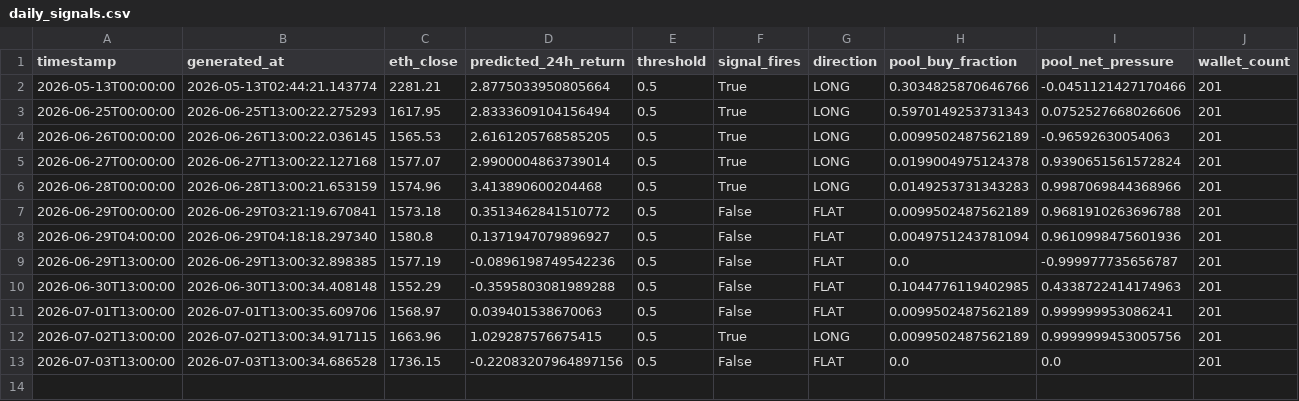
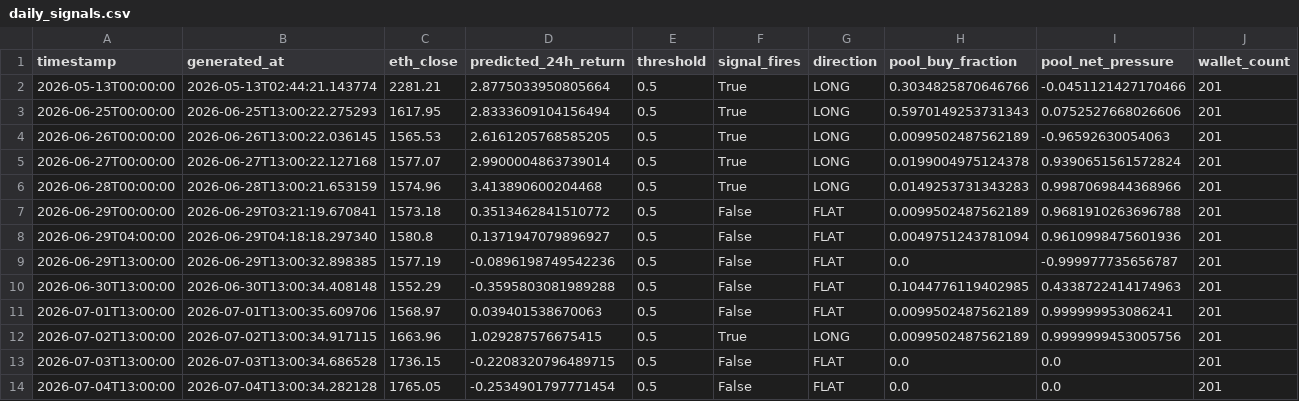
Before and after one commit to colinmchugh33/vesper_capital, a CSV file: data/live_signals/daily_signals.csv, drawn as a sheet; only a part is shown; rows hold the shown columns only; the diff names each change by its address in the sheet, - before the commit and + after, or states it on an @@ line.

Commit message:
Live signal 2026-07-04 13:00 | FLAT | pred=-0.2535% | ETH=$1,765

```diff
--- a/data/live_signals/daily_signals.csv
+++ b/data/live_signals/daily_signals.csv
-D13 (predicted_24h_return): -0.22083207964897156
+D13 (predicted_24h_return): -0.2208320796489715
+row 14: 2026-07-04T13:00:00 | 2026-07-04T13:00:34.282128 | 1765.05 | -0.2534901797771454 | 0.5 | False | FLAT | 0.0 | 0.0 | 201
```
Also changed, not shown: 1 other file.
